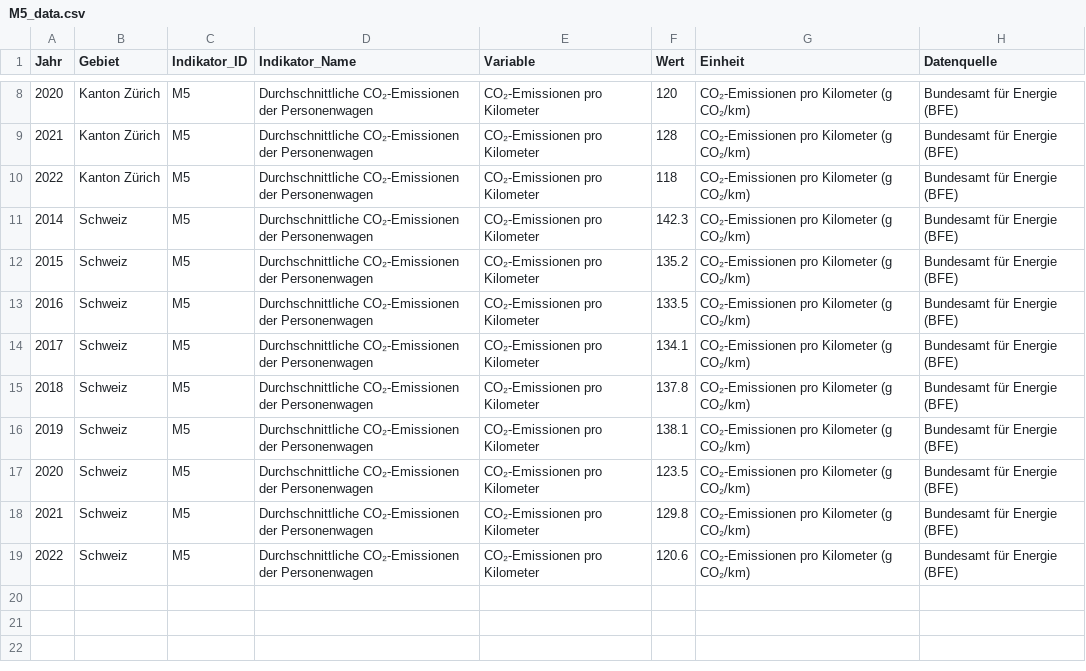
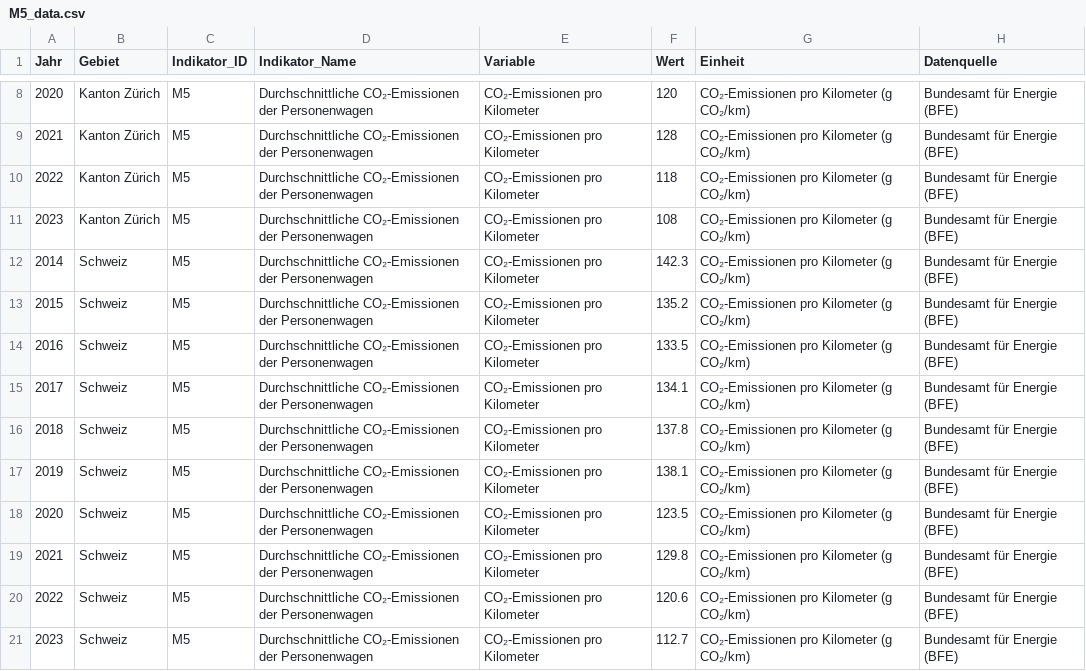
Before and after one commit to statistikZH/decarb_monitoring, a CSV file: output/M5_data.csv, drawn as a sheet; only a part is shown, gaps mark what is left out.

```diff
--- a/output/M5_data.csv
+++ b/output/M5_data.csv
@@ -10,2 +10,3 @@
 2022,"Kanton Zürich","M5","Durchschnittliche CO₂-Emissionen der Personenwagen","CO₂-Emissionen pro Kilometer",118,"CO₂-Emissionen pro Kilometer (g CO₂/km)","Bundesamt für Energie (BFE)"
+2023,"Kanton Zürich","M5","Durchschnittliche CO₂-Emissionen der Personenwagen","CO₂-Emissionen pro Kilometer",108,"CO₂-Emissionen pro Kilometer (g CO₂/km)","Bundesamt für Energie (BFE)"
 2014,"Schweiz","M5","Durchschnittliche CO₂-Emissionen der Personenwagen","CO₂-Emissionen pro Kilometer",142.3,"CO₂-Emissionen pro Kilometer (g CO₂/km)","Bundesamt für Energie (BFE)"
@@ -19 +20,2 @@
 2022,"Schweiz","M5","Durchschnittliche CO₂-Emissionen der Personenwagen","CO₂-Emissionen pro Kilometer",120.6,"CO₂-Emissionen pro Kilometer (g CO₂/km)","Bundesamt für Energie (BFE)"
+2023,"Schweiz","M5","Durchschnittliche CO₂-Emissionen der Personenwagen","CO₂-Emissionen pro Kilometer",112.7,"CO₂-Emissionen pro Kilometer (g CO₂/km)","Bundesamt für Energie (BFE)"
```
Also changed, not shown: output/A1_data.csv.
